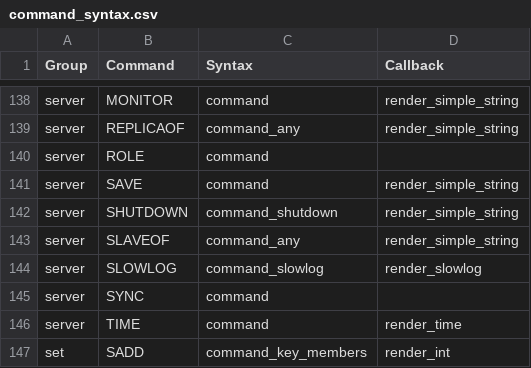
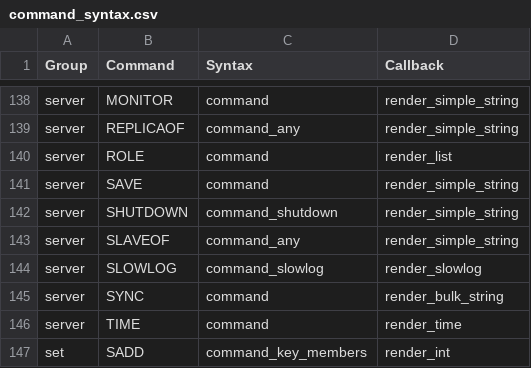
Before and after one commit to laixintao/iredis, a CSV file: iredis/data/command_syntax.csv, drawn as a sheet; only a part is shown, gaps mark what is left out.

Commit message:
server renders complete

```diff
--- a/iredis/data/command_syntax.csv
+++ b/iredis/data/command_syntax.csv
@@ -139,3 +139,3 @@ server,MONITOR,command,render_simple_string
 server,REPLICAOF,command_any,render_simple_string
-server,ROLE,command,
+server,ROLE,command,render_list
 server,SAVE,command,render_simple_string
@@ -144,3 +144,3 @@ server,SLAVEOF,command_any,render_simple_string
 server,SLOWLOG,command_slowlog,render_slowlog
-server,SYNC,command,
+server,SYNC,command,render_bulk_string
 server,TIME,command,render_time
```
Also changed, not shown: 1 other file.
